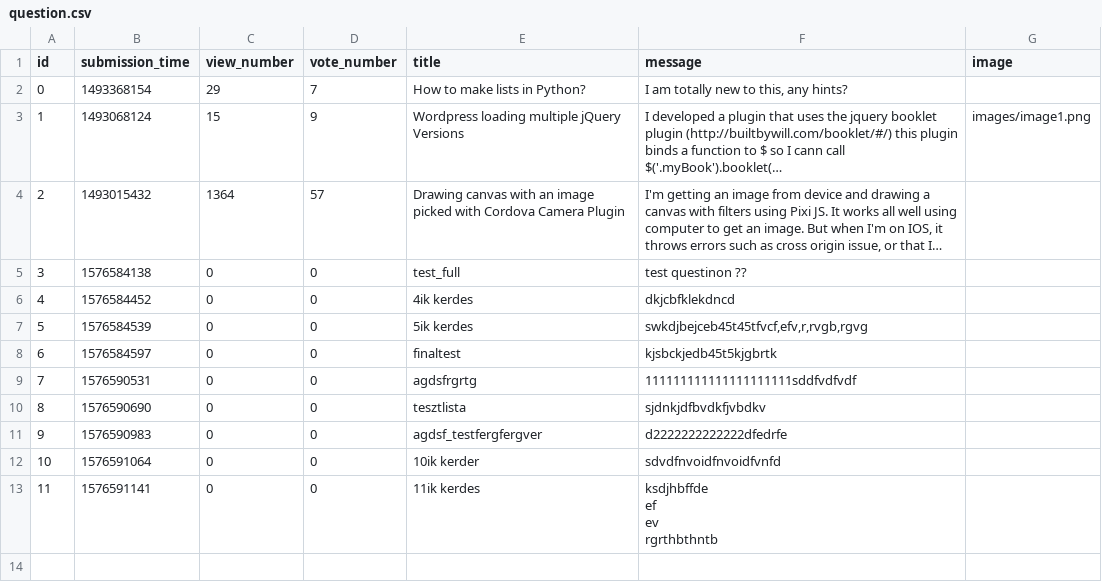
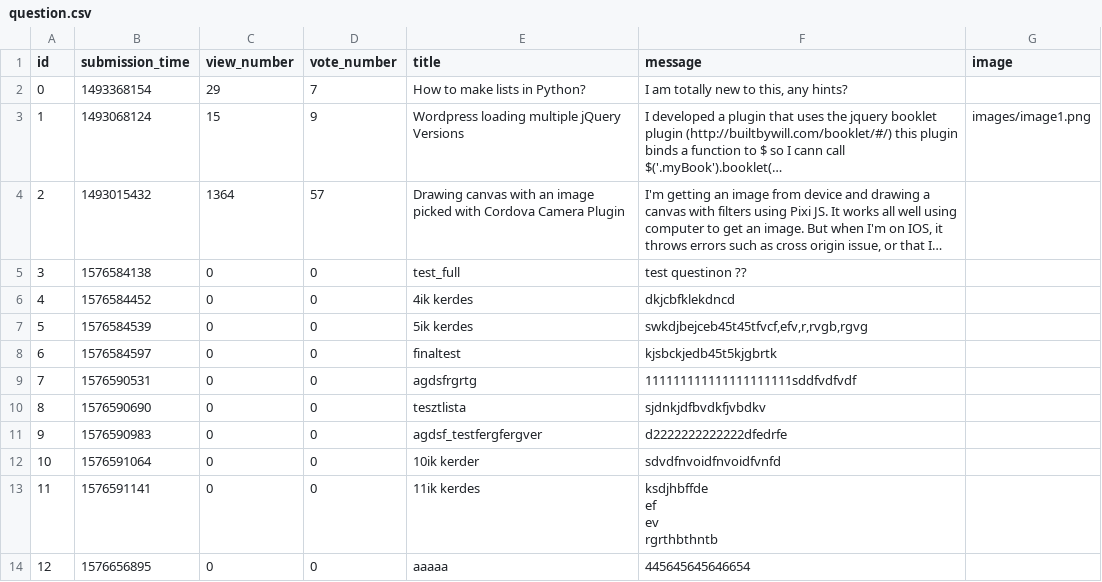
Before and after one commit to TiborGulyas/ask-mate-python, a CSV file: sample_data/question.csv, drawn as a sheet; long unchanged cells end in …; the diff names each change by its address in the sheet, - before the commit and + after, or states it on an @@ line.

```diff
--- a/sample_data/question.csv
+++ b/sample_data/question.csv
+row 14: 12 | 1576656895 | 0 | 0 | aaaaa | 445645645646654
```
Also changed, not shown: 2 other files.
